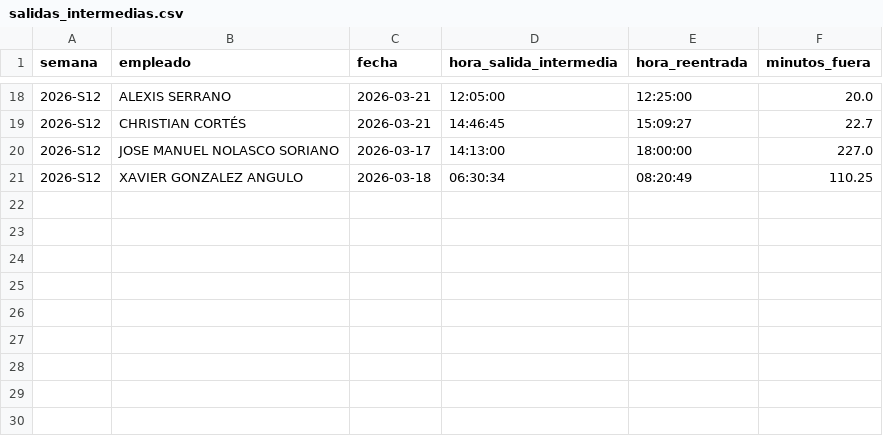
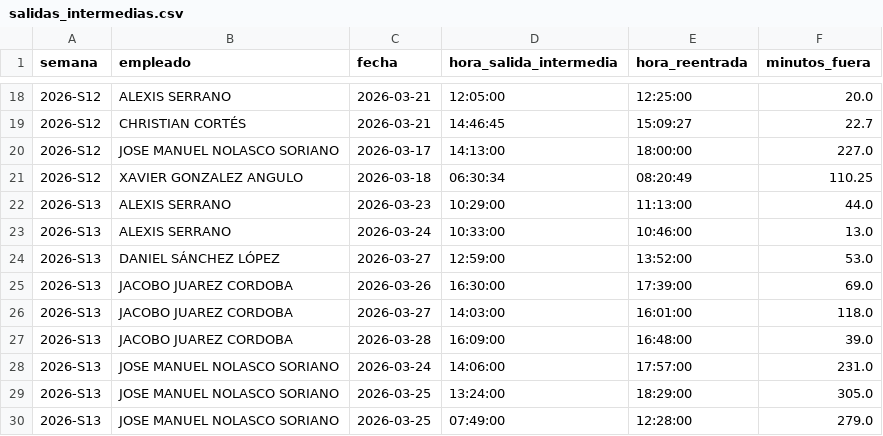
Before and after one commit to nadiaruppelmx-dot/process_attendance, a CSV file: data/processed/salidas_intermedias.csv, drawn as a sheet; only a part is shown, gaps mark what is left out.

Commit message:
Actualización semanal: salidas_intermedias.csv

```diff
--- a/data/processed/salidas_intermedias.csv
+++ b/data/processed/salidas_intermedias.csv
@@ -21 +21,10 @@
 2026-S12,XAVIER GONZALEZ ANGULO,2026-03-18,06:30:34,08:20:49,110.25
+2026-S13,ALEXIS SERRANO,2026-03-23,10:29:00,11:13:00,44.0
+2026-S13,ALEXIS SERRANO,2026-03-24,10:33:00,10:46:00,13.0
+2026-S13,DANIEL SÁNCHEZ LÓPEZ,2026-03-27,12:59:00,13:52:00,53.0
+2026-S13,JACOBO JUAREZ CORDOBA,2026-03-26,16:30:00,17:39:00,69.0
+2026-S13,JACOBO JUAREZ CORDOBA,2026-03-27,14:03:00,16:01:00,118.0
+2026-S13,JACOBO JUAREZ CORDOBA,2026-03-28,16:09:00,16:48:00,39.0
+2026-S13,JOSE MANUEL NOLASCO SORIANO,2026-03-24,14:06:00,17:57:00,231.0
+2026-S13,JOSE MANUEL NOLASCO SORIANO,2026-03-25,13:24:00,18:29:00,305.0
+2026-S13,JOSE MANUEL NOLASCO SORIANO,2026-03-25,07:49:00,12:28:00,279.0
```
